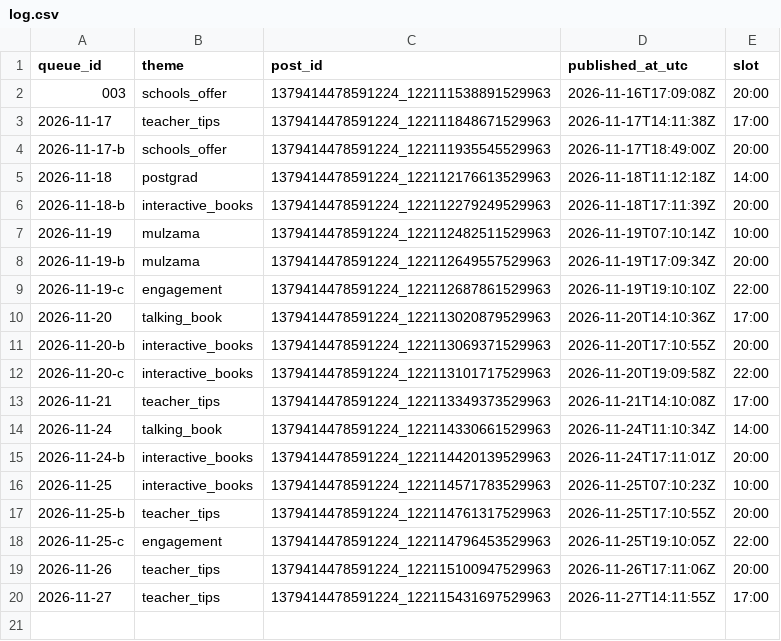
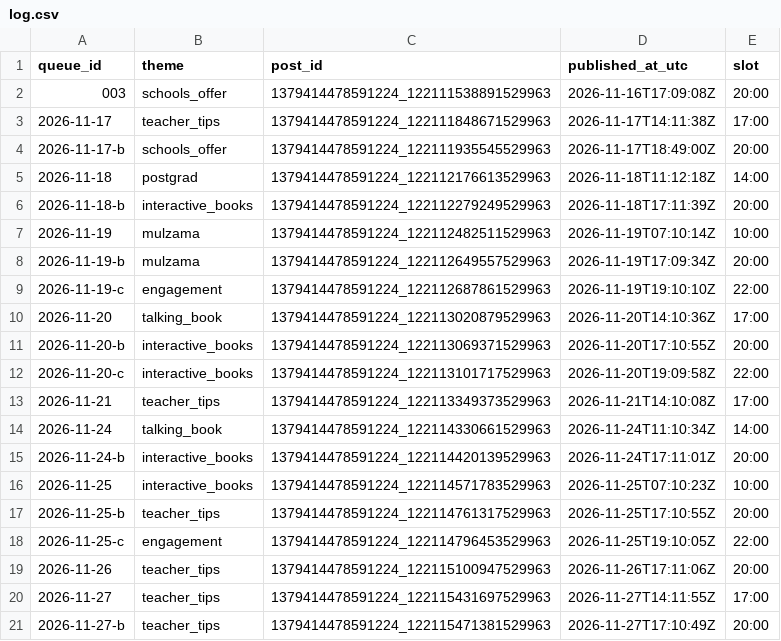
Before and after one commit to zraij/Athar-media-, a CSV file: autopilot/log.csv, drawn as a sheet.

Commit message:
autopilot: publish 2026-11-27-b

```diff
--- a/autopilot/log.csv
+++ b/autopilot/log.csv
@@ -20 +20,2 @@ queue_id,theme,post_id,published_at_utc,slot
 2026-11-27,teacher_tips,1379414478591224_122115431697529963,2026-11-27T14:11:55Z,17:00
+2026-11-27-b,teacher_tips,1379414478591224_122115471381529963,2026-11-27T17:10:49Z,20:00
```
Also changed, not shown: 2 other files.
